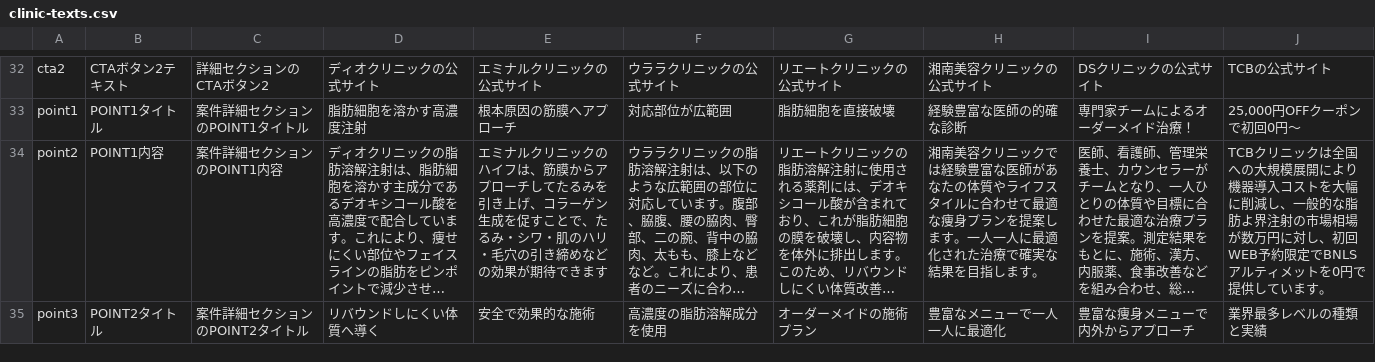
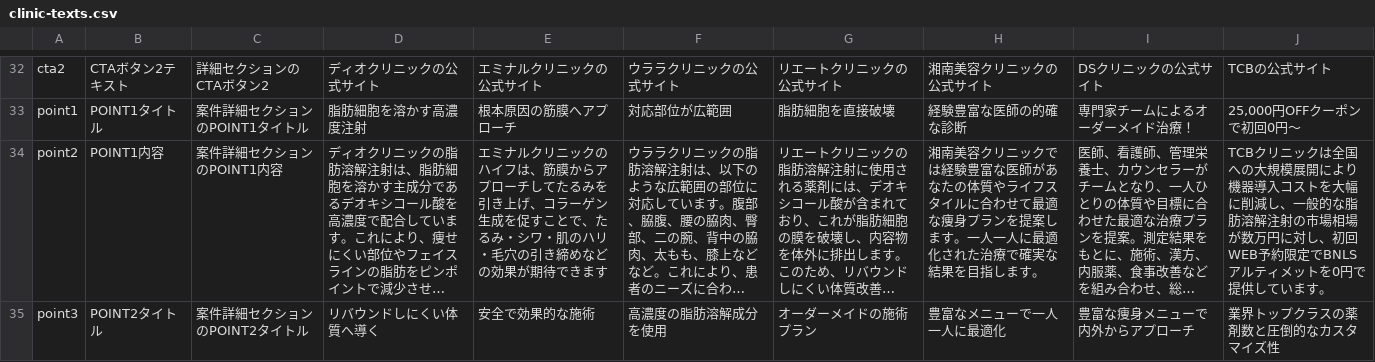
Before and after one commit to senjinholdings/GSA_Medical_Diet, a CSV file: injection-lipolysis001/data/clinic-texts.csv, drawn as a sheet; only a part is shown, gaps mark what is left out; long unchanged cells end in …; the diff covers the shown part only; the diff names each change by its address in the sheet, - before the commit and + after, or states it on an @@ line.

Commit message:
Update injection-lipolysis001/data/clinic-texts.csv from spreadsheet

```diff
--- a/injection-lipolysis001/data/clinic-texts.csv
+++ b/injection-lipolysis001/data/clinic-texts.csv
-J34: …的な脂肪よ界注射の市…
+J34: …的な脂肪溶解注射の市…
-J35: 業界最多レベルの種類と実績
+J35: 業界トップクラスの薬剤数と圧倒的なカスタマイズ性
```
Also changed, not shown: 1 added row and 1 edited cell elsewhere in this file.
